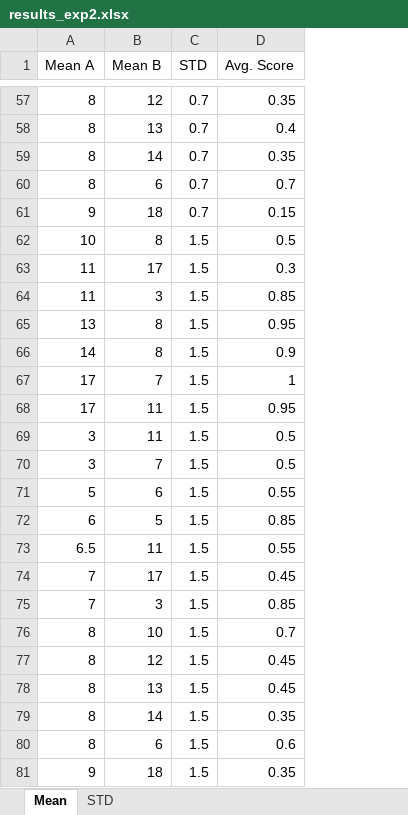
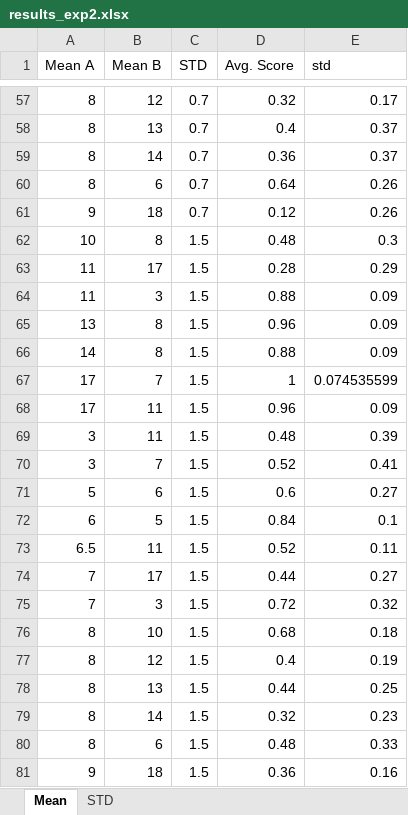
Before and after one commit to agadish/ShapeFromMotionV4, an Excel workbook: DataProcessing/results_exp2.xlsx, sheet Mean, drawn as a sheet; only a part is shown, gaps mark what is left out; values as stored, in another font and other column widths than the file's, no borders; the diff covers the shown part only; the diff names each change by its address in the sheet, - before the commit and + after, or states it on an @@ line.

```diff
--- a/DataProcessing/results_exp2.xlsx (sheet Mean)
+++ b/DataProcessing/results_exp2.xlsx (sheet Mean)
+column E (std), rows 57-81: 0.17 | 0.37 | 0.37 | 0.26 | 0.26 | 0.3 | 0.29 | 0.09 | 0.09 | 0.09 | 0.074535599 | 0.09 | 0.39 | 0.41 | 0.27 | 0.1 | 0.11 | 0.27 | 0.32 | 0.18 | 0.19 | 0.25 | 0.23 | 0.33 | 0.16
-D57 (Avg. Score): 0.35
+D57 (Avg. Score): 0.32
-D59 (Avg. Score): 0.35
+D59 (Avg. Score): 0.36
-D60 (Avg. Score): 0.7
+D60 (Avg. Score): 0.64
-D61 (Avg. Score): 0.15
+D61 (Avg. Score): 0.12
-D62 (Avg. Score): 0.5
+D62 (Avg. Score): 0.48
-D63 (Avg. Score): 0.3
+D63 (Avg. Score): 0.28
-D64 (Avg. Score): 0.85
+D64 (Avg. Score): 0.88
-D65 (Avg. Score): 0.95
+D65 (Avg. Score): 0.96
-D66 (Avg. Score): 0.9
+D66 (Avg. Score): 0.88
-D68 (Avg. Score): 0.95
+D68 (Avg. Score): 0.96
-D69 (Avg. Score): 0.5
+D69 (Avg. Score): 0.48
-D70 (Avg. Score): 0.5
+D70 (Avg. Score): 0.52
-D71 (Avg. Score): 0.55
+D71 (Avg. Score): 0.6
-D72 (Avg. Score): 0.85
+D72 (Avg. Score): 0.84
-D73 (Avg. Score): 0.55
+D73 (Avg. Score): 0.52
-D74 (Avg. Score): 0.45
+D74 (Avg. Score): 0.44
-D75 (Avg. Score): 0.85
+D75 (Avg. Score): 0.72
-D76 (Avg. Score): 0.7
+D76 (Avg. Score): 0.68
-D77 (Avg. Score): 0.45
+D77 (Avg. Score): 0.4
-D78 (Avg. Score): 0.45
+D78 (Avg. Score): 0.44
-D79 (Avg. Score): 0.35
+D79 (Avg. Score): 0.32
-D80 (Avg. Score): 0.6
+D80 (Avg. Score): 0.48
-D81 (Avg. Score): 0.35
+D81 (Avg. Score): 0.36
```
Also changed, not shown: 45 edited cells and cell formats elsewhere in this sheet, sheet STD, DataProcessing/results_exp1.xlsx, 1 other file.
